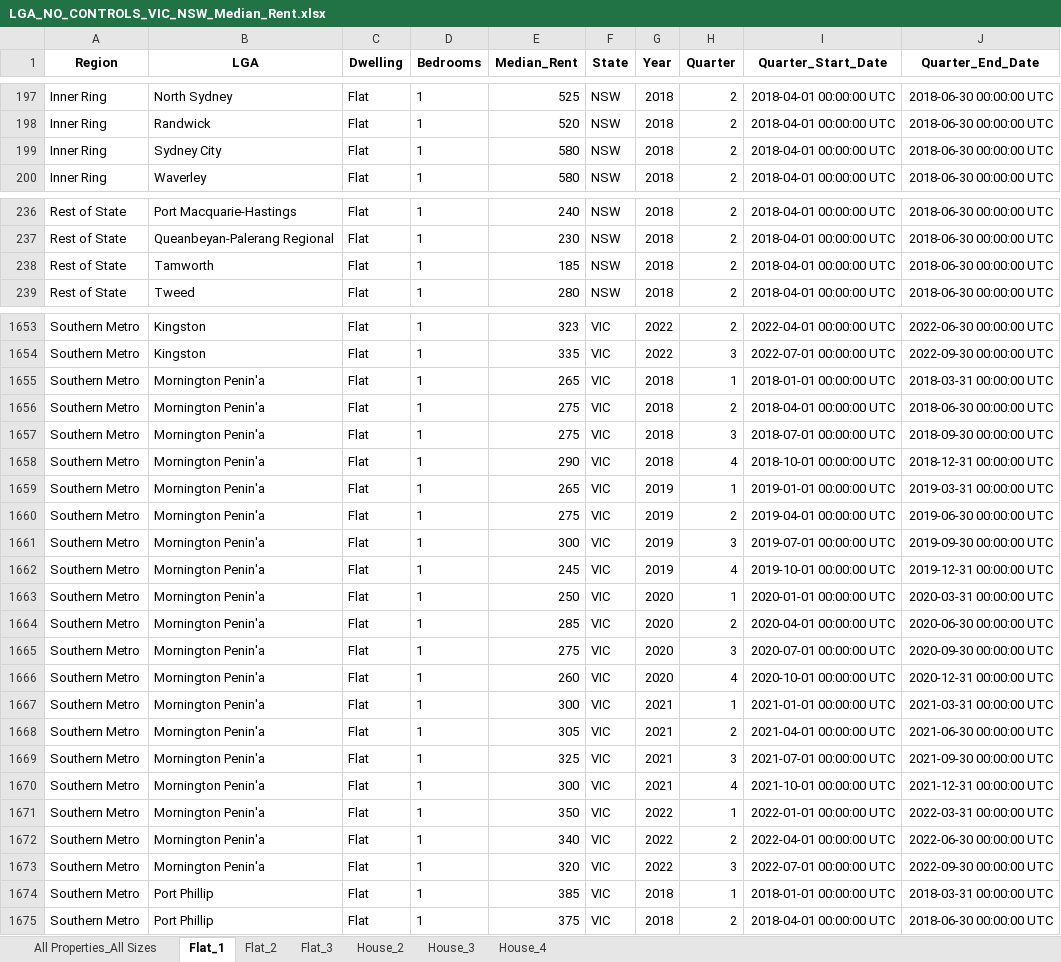
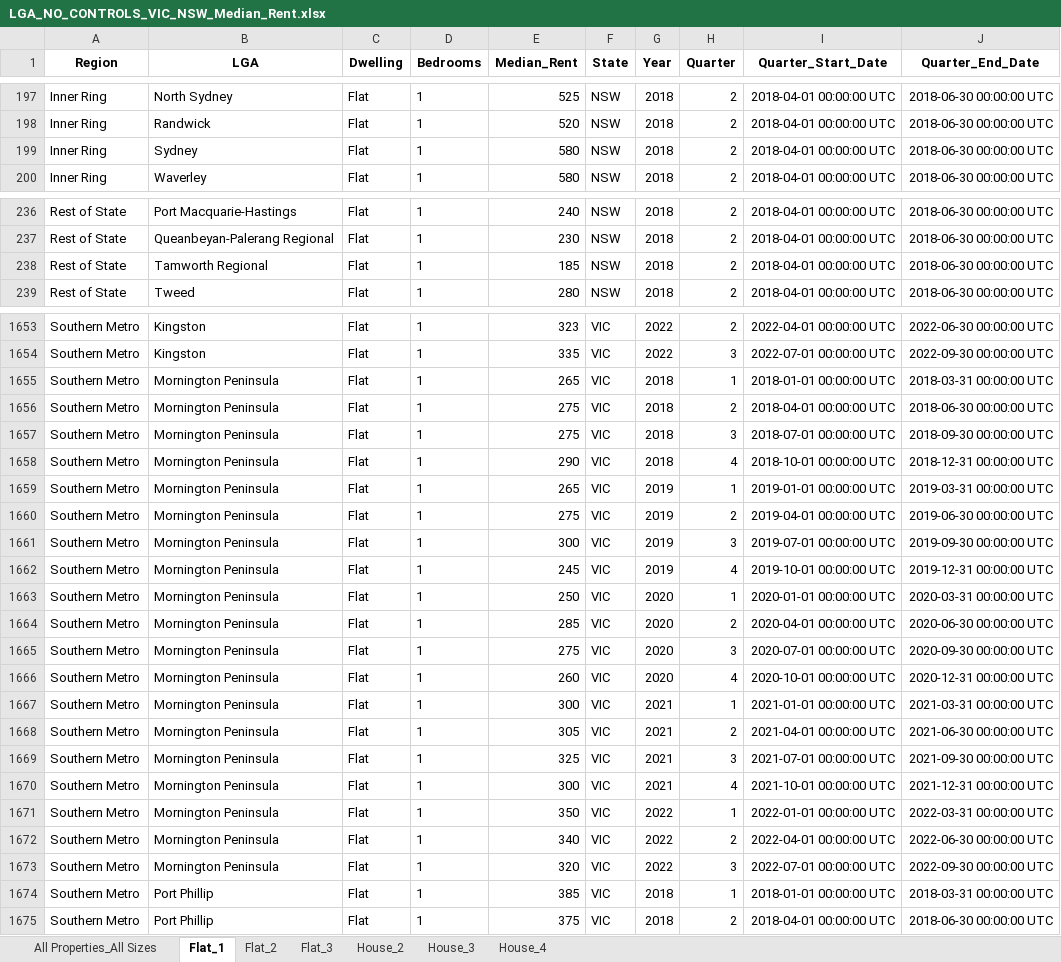
Before and after one commit to davidsuson/RentAnalysis, an Excel workbook: Data/Final Data/No Controls/LGA/LGA_NO_CONTROLS_VIC_NSW_Median_Rent.xlsx, sheet Flat_1, drawn as a sheet; only a part is shown, gaps mark what is left out; values as stored, in another font and other column widths than the file's, no borders; the diff covers the shown part only; the diff names each change by its address in the sheet, - before the commit and + after, or states it on an @@ line.

```diff
--- a/Data/Final Data/No Controls/LGA/LGA_NO_CONTROLS_VIC_NSW_Median_Rent.xlsx (sheet Flat_1)
+++ b/Data/Final Data/No Controls/LGA/LGA_NO_CONTROLS_VIC_NSW_Median_Rent.xlsx (sheet Flat_1)
-B199 (LGA): Sydney City
+B199 (LGA): Sydney
-B238 (LGA): Tamworth
+B238 (LGA): Tamworth Regional
-B1655:B1673 (LGA): Mornington Penin'a
+B1655:B1673 (LGA): Mornington Peninsula
```
Also changed, not shown: 10 edited cells elsewhere in this sheet, sheet Flat_2, sheet Flat_3, sheet House_3, sheet House_4, sheet All Properties_All Sizes, sheet House_2, Data/Cleaned Data/cleaned_sa_dataset.xlsx, Data/Final Data/No Controls/LGA/LGA_NO_CONTROLS_VIC_QLD_Median_Rent.xlsx, 29 other files.
